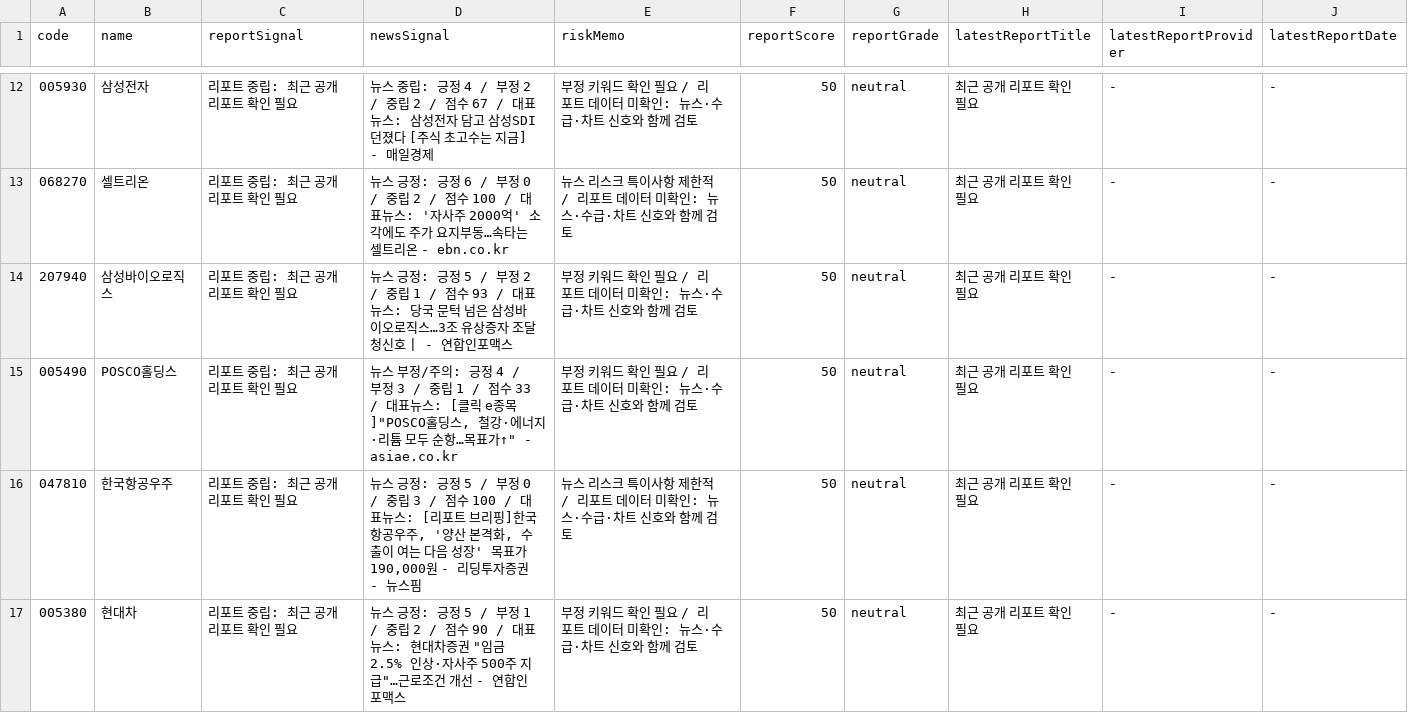
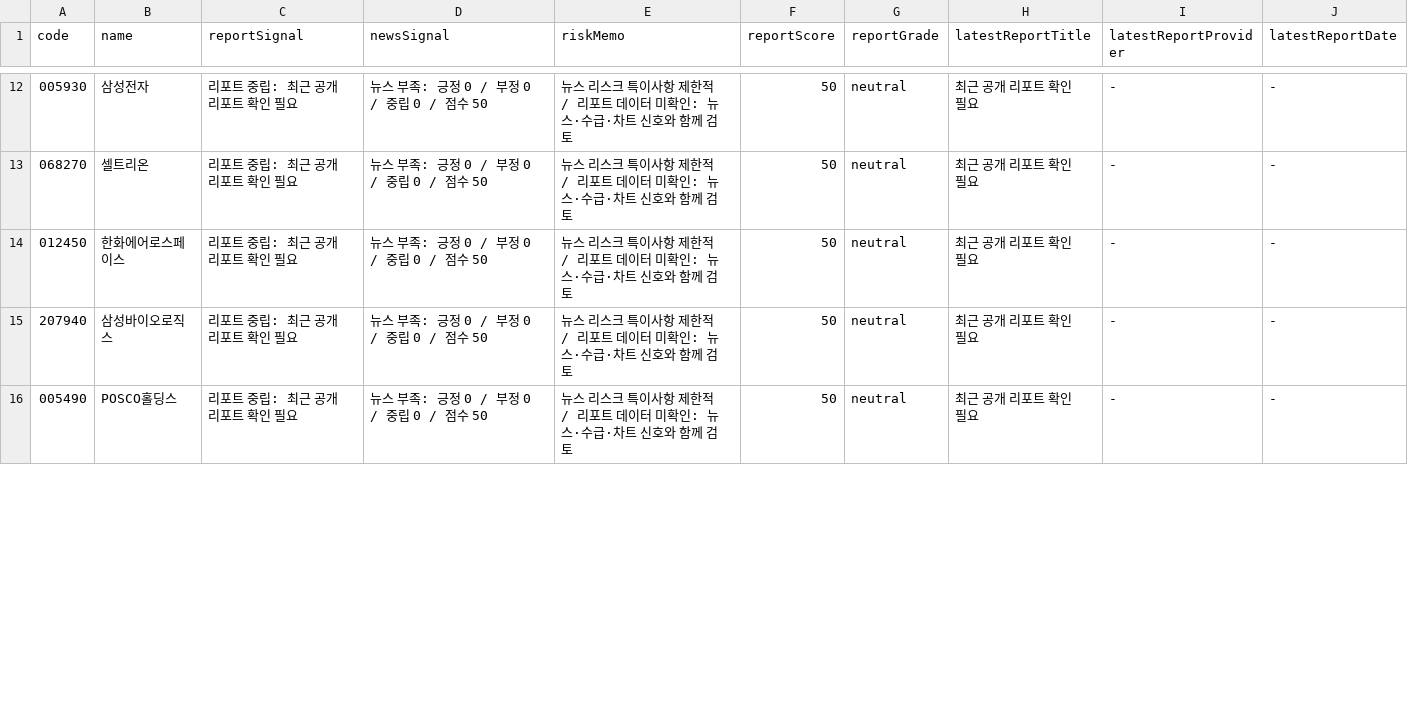
Before and after one commit to babbu28238/investment-json-data, a CSV file: report_hints.csv, drawn as a sheet; only a part is shown, gaps mark what is left out; the diff covers the shown part only.

```diff
--- a/report_hints.csv
+++ b/report_hints.csv
@@ -12,6 +12,5 @@
-005930,삼성전자,리포트 중립: 최근 공개 리포트 확인 필요,뉴스 중립: 긍정 4 / 부정 2 / 중립 2 / 점수 67 / 대표뉴스: 삼성전자 담고 삼성SDI 던졌다 [주식 초고수는 지금] - 매일경제,부정 키워드 확인 필요 / 리포트 데이터 미확인: 뉴스·수급·차트 신호와 함께 검토,50,neutral,최근 공개 리포트 확인 필요,-,-
-068270,셀트리온,리포트 중립: 최근 공개 리포트 확인 필요,뉴스 긍정: 긍정 6 / 부정 0 / 중립 2 / 점수 100 / 대표뉴스: '자사주 2000억' 소각에도 주가 요지부동…속타는 셀트리온 - ebn.co.kr,뉴스 리스크 특이사항 제한적 / 리포트 데이터 미확인: 뉴스·수급·차트 신호와 함께 검토,50,neutral,최근 공개 리포트 확인 필요,-,-
-207940,삼성바이오로직스,리포트 중립: 최근 공개 리포트 확인 필요,뉴스 긍정: 긍정 5 / 부정 2 / 중립 1 / 점수 93 / 대표뉴스: 당국 문턱 넘은 삼성바이오로직스…3조 유상증자 조달 청신호 | - 연합인포맥스,부정 키워드 확인 필요 / 리포트 데이터 미확인: 뉴스·수급·차트 신호와 함께 검토,50,neutral,최근 공개 리포트 확인 필요,-,-
-005490,POSCO홀딩스,리포트 중립: 최근 공개 리포트 확인 필요,"뉴스 부정/주의: 긍정 4 / 부정 3 / 중립 1 / 점수 33 / 대표뉴스: [클릭 e종목]""POSCO홀딩스, 철강·에너지·리튬 모두 순항…목표가↑"" - asiae.co.kr",부정 키워드 확인 필요 / 리포트 데이터 미확인: 뉴스·수급·차트 신호와 함께 검토,50,neutral,최근 공개 리포트 확인 필요,-,-
-047810,한국항공우주,리포트 중립: 최근 공개 리포트 확인 필요,"뉴스 긍정: 긍정 5 / 부정 0 / 중립 3 / 점수 100 / 대표뉴스: [리포트 브리핑]한국항공우주, '양산 본격화, 수출이 여는 다음 성장' 목표가 190,000원 - 리딩투자증권 - 뉴스핌",뉴스 리스크 특이사항 제한적 / 리포트 데이터 미확인: 뉴스·수급·차트 신호와 함께 검토,50,neutral,최근 공개 리포트 확인 필요,-,-
-005380,현대차,리포트 중립: 최근 공개 리포트 확인 필요,"뉴스 긍정: 긍정 5 / 부정 1 / 중립 2 / 점수 90 / 대표뉴스: 현대차증권 ""임금 2.5% 인상·자사주 500주 지급""…근로조건 개선 - 연합인포맥스",부정 키워드 확인 필요 / 리포트 데이터 미확인: 뉴스·수급·차트 신호와 함께 검토,50,neutral,최근 공개 리포트 확인 필요,-,-
+005930,삼성전자,리포트 중립: 최근 공개 리포트 확인 필요,뉴스 부족: 긍정 0 / 부정 0 / 중립 0 / 점수 50,뉴스 리스크 특이사항 제한적 / 리포트 데이터 미확인: 뉴스·수급·차트 신호와 함께 검토,50,neutral,최근 공개 리포트 확인 필요,-,-
+068270,셀트리온,리포트 중립: 최근 공개 리포트 확인 필요,뉴스 부족: 긍정 0 / 부정 0 / 중립 0 / 점수 50,뉴스 리스크 특이사항 제한적 / 리포트 데이터 미확인: 뉴스·수급·차트 신호와 함께 검토,50,neutral,최근 공개 리포트 확인 필요,-,-
+012450,한화에어로스페이스,리포트 중립: 최근 공개 리포트 확인 필요,뉴스 부족: 긍정 0 / 부정 0 / 중립 0 / 점수 50,뉴스 리스크 특이사항 제한적 / 리포트 데이터 미확인: 뉴스·수급·차트 신호와 함께 검토,50,neutral,최근 공개 리포트 확인 필요,-,-
+207940,삼성바이오로직스,리포트 중립: 최근 공개 리포트 확인 필요,뉴스 부족: 긍정 0 / 부정 0 / 중립 0 / 점수 50,뉴스 리스크 특이사항 제한적 / 리포트 데이터 미확인: 뉴스·수급·차트 신호와 함께 검토,50,neutral,최근 공개 리포트 확인 필요,-,-
+005490,POSCO홀딩스,리포트 중립: 최근 공개 리포트 확인 필요,뉴스 부족: 긍정 0 / 부정 0 / 중립 0 / 점수 50,뉴스 리스크 특이사항 제한적 / 리포트 데이터 미확인: 뉴스·수급·차트 신호와 함께 검토,50,neutral,최근 공개 리포트 확인 필요,-,-
```
Also changed, not shown: 4 added rows, 3 removed rows and 23 edited cells elsewhere in this file, stock_candidates_input.csv, supply_flow_input.csv, 29 other files.
